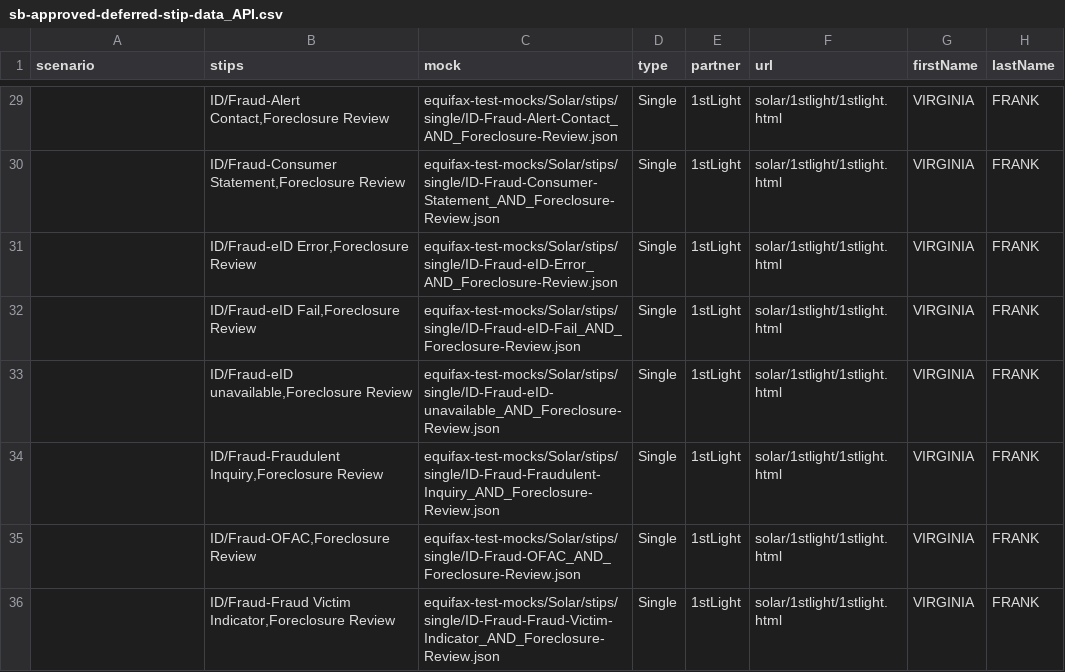
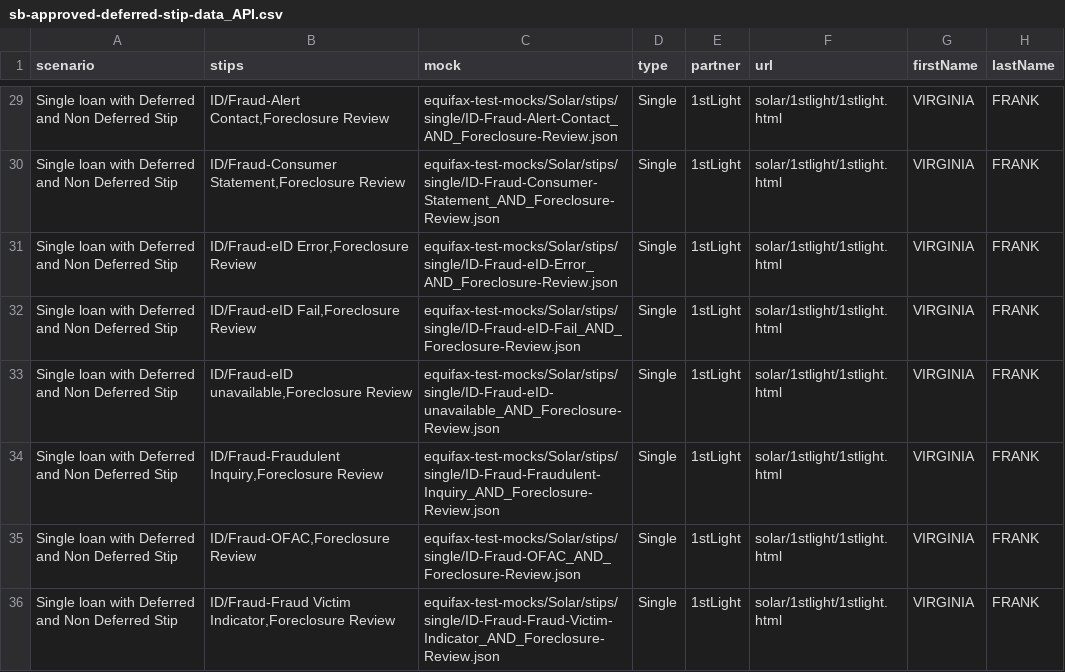
Before and after one commit to bcolferlp/bcolferlp-lp-test-automation, a CSV file: data/loanpal/application/sb-approved-deferred-stip-data_API.csv, drawn as a sheet; only a part is shown, gaps mark what is left out; the diff covers the shown part only; the diff names each change by its address in the sheet, - before the commit and + after, or states it on an @@ line.

Commit message:
wip: email test for ID deferred stips

```diff
--- a/data/loanpal/application/sb-approved-deferred-stip-data_API.csv
+++ b/data/loanpal/application/sb-approved-deferred-stip-data_API.csv
-A29:A36 (scenario): (empty)
+A29:A36 (scenario): Single loan with Deferred and Non Deferred Stip
```
Also changed, not shown: 27 edited cells elsewhere in this file, data/loanpal/application/cb-approved-deferred-stip-data_API.csv, 5 other files.
